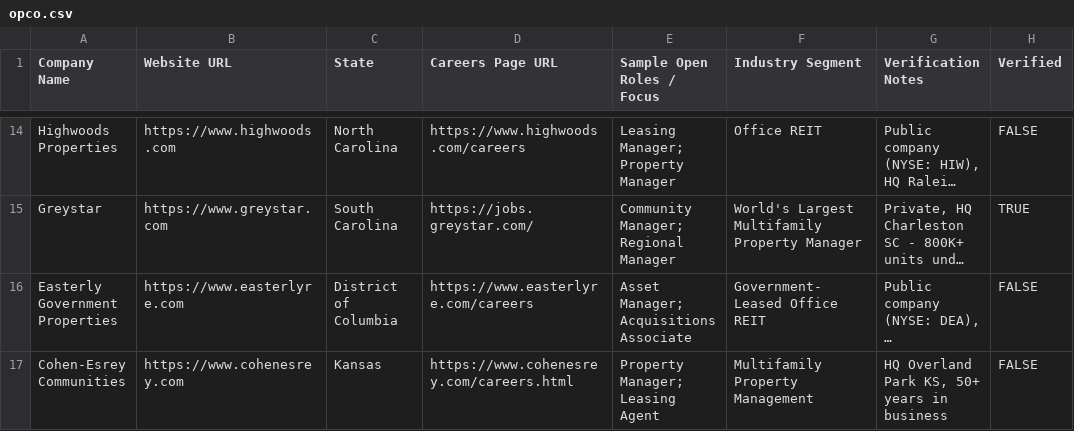
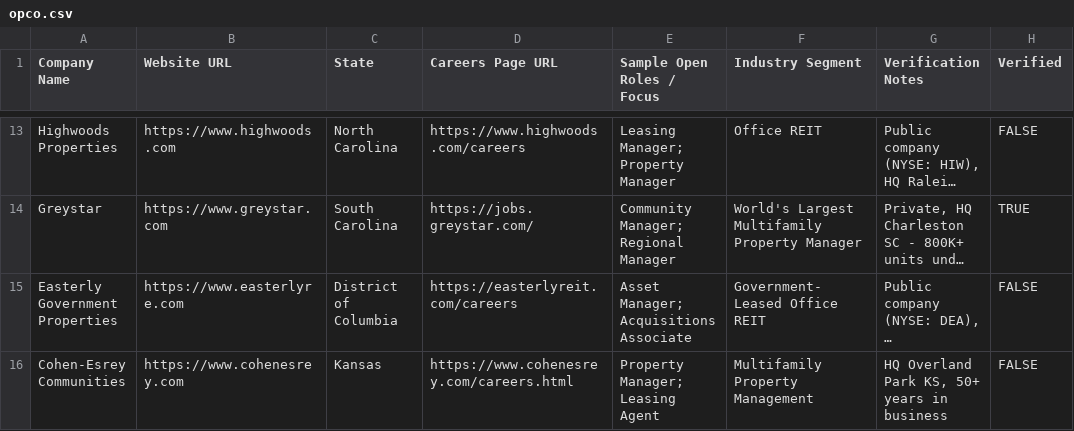
Before and after one commit to eh2homes-dot/syndeo-jobsearch, a CSV file: opco.csv, drawn as a sheet; only a part is shown, gaps mark what is left out; long unchanged cells end in …; addresses are those after the commit; the diff covers the shown part only; the diff names each change by its address in the sheet, - before the commit and + after, or states it on an @@ line.

```diff
--- a/opco.csv
+++ b/opco.csv
-D15 (Careers Page URL): https://www.easterlyre.com/careers
+D15 (Careers Page URL): https://easterlyreit.com/careers
```
Also changed, not shown: 3 removed rows and 2 edited cells elsewhere in this file, config/companies.csv, leads/founders.csv, 8 other files.
